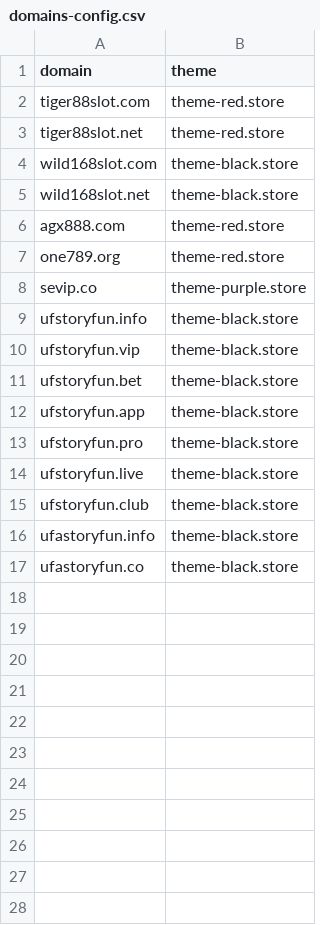
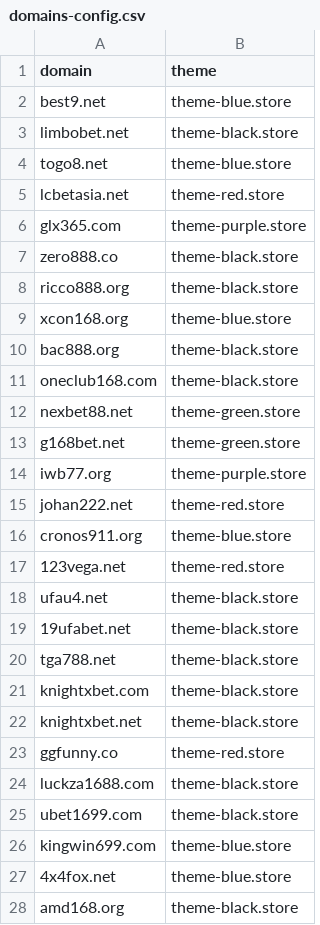
Before and after one commit to AnonymousVS/Website-Daily-Create, a CSV file: domains-config.csv, drawn as a sheet; only a part is shown; the diff covers the shown part only.

Commit message:
Update domains-config.csv

```diff
--- a/domains-config.csv
+++ b/domains-config.csv
@@ -1,17 +1,28 @@
 domain,theme
-tiger88slot.com,theme-red.store
-tiger88slot.net,theme-red.store
-wild168slot.com,theme-black.store
-wild168slot.net,theme-black.store
-agx888.com,theme-red.store
-one789.org,theme-red.store
-sevip.co,theme-purple.store
-ufstoryfun.info,theme-black.store
-ufstoryfun.vip,theme-black.store
-ufstoryfun.bet,theme-black.store
-ufstoryfun.app,theme-black.store
-ufstoryfun.pro,theme-black.store
-ufstoryfun.live,theme-black.store
-ufstoryfun.club,theme-black.store
-ufastoryfun.info,theme-black.store
-ufastoryfun.co,theme-black.store
+best9.net,theme-blue.store
+limbobet.net,theme-black.store
+togo8.net,theme-blue.store
+lcbetasia.net,theme-red.store
+glx365.com,theme-purple.store
+zero888.co,theme-black.store
+ricco888.org,theme-black.store
+xcon168.org,theme-blue.store
+bac888.org,theme-black.store
+oneclub168.com,theme-black.store
+nexbet88.net,theme-green.store
+g168bet.net,theme-green.store
+iwb77.org,theme-purple.store
+johan222.net,theme-red.store
+cronos911.org,theme-blue.store
+123vega.net,theme-red.store
+ufau4.net,theme-black.store
+19ufabet.net,theme-black.store
+tga788.net,theme-black.store
+knightxbet.com,theme-black.store
+knightxbet.net,theme-black.store
+ggfunny.co,theme-red.store
+luckza1688.com,theme-black.store
+ubet1699.com,theme-black.store
+kingwin699.com,theme-blue.store
+4x4fox.net,theme-blue.store
+amd168.org,theme-black.store
```
Also changed, not shown: 5 added rows elsewhere in this file.
